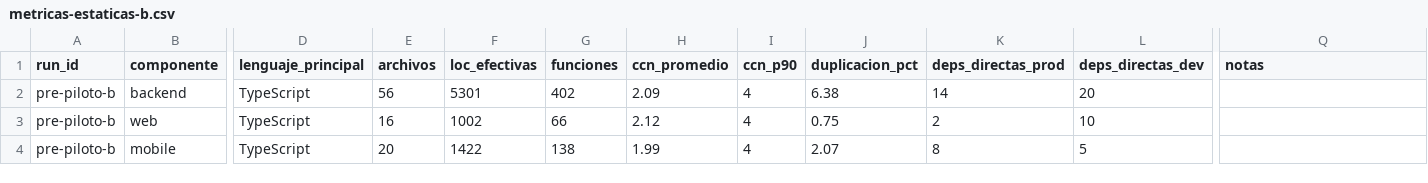
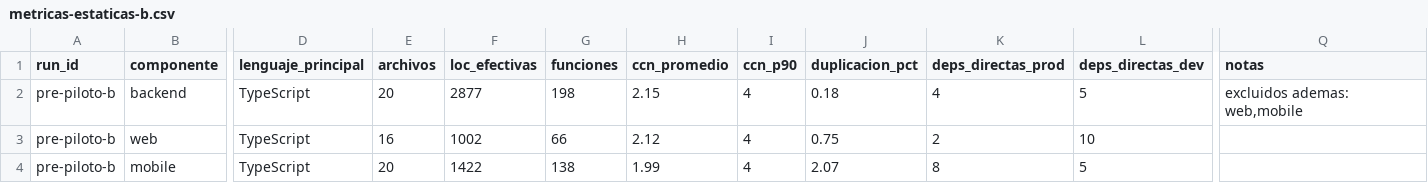
Before and after one commit to marianoamartinelli/tesina, a CSV file: runs/pre-piloto/metricas-estaticas-b.csv, drawn as a sheet; only a part is shown, gaps mark what is left out; the diff names each change by its address in the sheet, - before the commit and + after, or states it on an @@ line.

```diff
--- a/runs/pre-piloto/metricas-estaticas-b.csv
+++ b/runs/pre-piloto/metricas-estaticas-b.csv
-E2 (archivos): 56
+E2 (archivos): 20
-F2 (loc_efectivas): 5301
+F2 (loc_efectivas): 2877
-G2 (funciones): 402
+G2 (funciones): 198
-H2 (ccn_promedio): 2.09
+H2 (ccn_promedio): 2.15
-J2 (duplicacion_pct): 6.38
+J2 (duplicacion_pct): 0.18
-K2 (deps_directas_prod): 14
+K2 (deps_directas_prod): 4
-L2 (deps_directas_dev): 20
+L2 (deps_directas_dev): 5
-Q2 (notas): (empty)
+Q2 (notas): excluidos ademas: web,mobile
```
Also changed, not shown: 5 other files.
